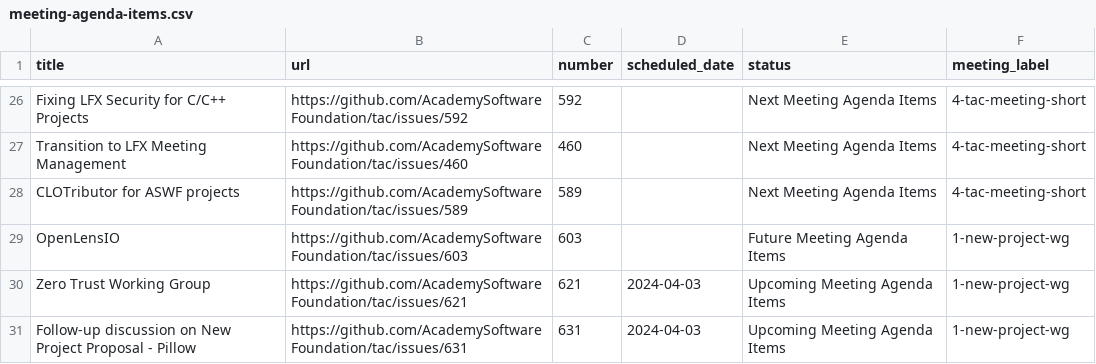
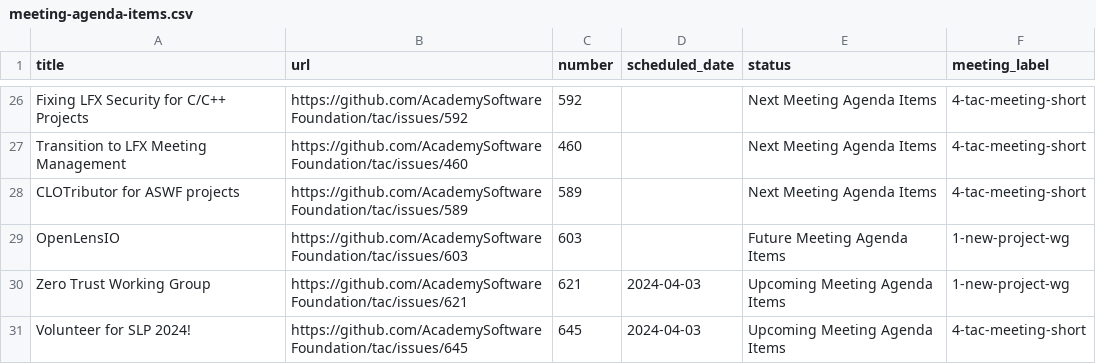
Before and after one commit to AcademySoftwareFoundation/tac, a CSV file: _data/meeting-agenda-items.csv, drawn as a sheet; only a part is shown, gaps mark what is left out.

Commit message:
Update Data Sources
Signed-off-by: GitHub <noreply@github.com>

```diff
--- a/_data/meeting-agenda-items.csv
+++ b/_data/meeting-agenda-items.csv
@@ -30,2 +30,2 @@ OpenLensIO,https://github.com/AcademySoftwareFoundation/tac/issues/603,603,,Futu
 Zero Trust Working Group,https://github.com/AcademySoftwareFoundation/tac/issues/621,621,2024-04-03,Upcoming Meeting Agenda Items,1-new-project-wg
-Follow-up discussion on New Project Proposal - Pillow,https://github.com/AcademySoftwareFoundation/tac/issues/631,631,2024-04-03,Upcoming Meeting Agenda Items,1-new-project-wg
+Volunteer for SLP 2024!,https://github.com/AcademySoftwareFoundation/tac/issues/645,645,2024-04-03,Upcoming Meeting Agenda Items,4-tac-meeting-short
```
